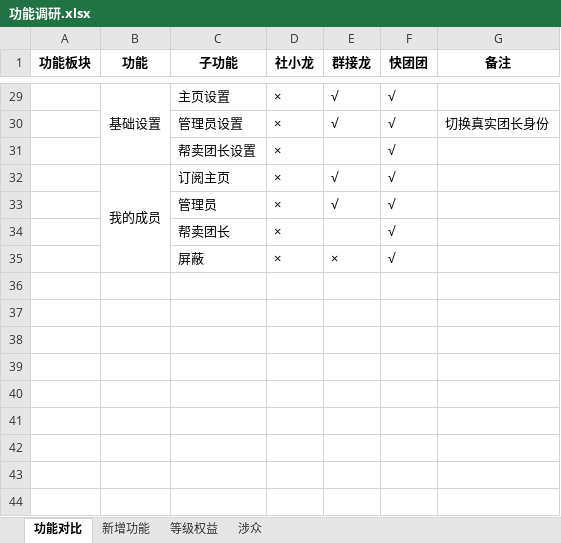
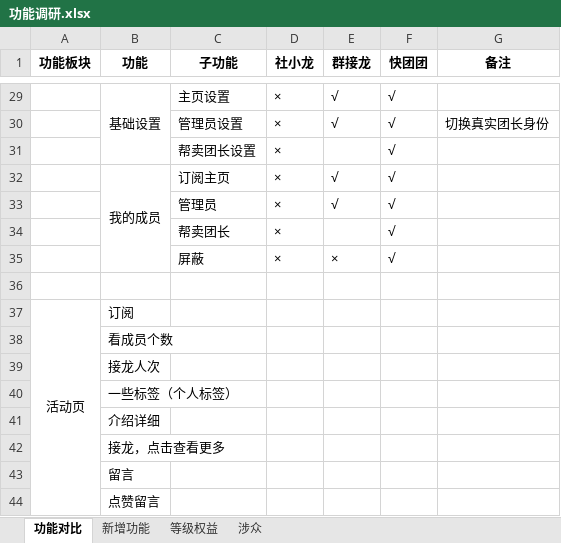
Before and after one commit to 1413224/SheXiaoLong, an Excel workbook: 功能调研.xlsx, sheet 功能对比, drawn as a sheet; only a part is shown, gaps mark what is left out; values as stored, in another font and other column widths than the file's, no borders; the diff names each change by its address in the sheet, - before the commit and + after, or states it on an @@ line.

```diff
--- a/功能调研.xlsx (sheet 功能对比)
+++ b/功能调研.xlsx (sheet 功能对比)
+row 36: (empty)
+row 37: 活动页 | 订阅
+row 38:  | 看成员个数
+row 39:  | 接龙人次
+row 40:  | 一些标签（个人标签）
+row 41:  | 介绍详细
+row 42:  | 接龙，点击查看更多
+row 43:  | 留言
+row 44:  | 点赞留言
```
Also changed, not shown: 13 other files.
